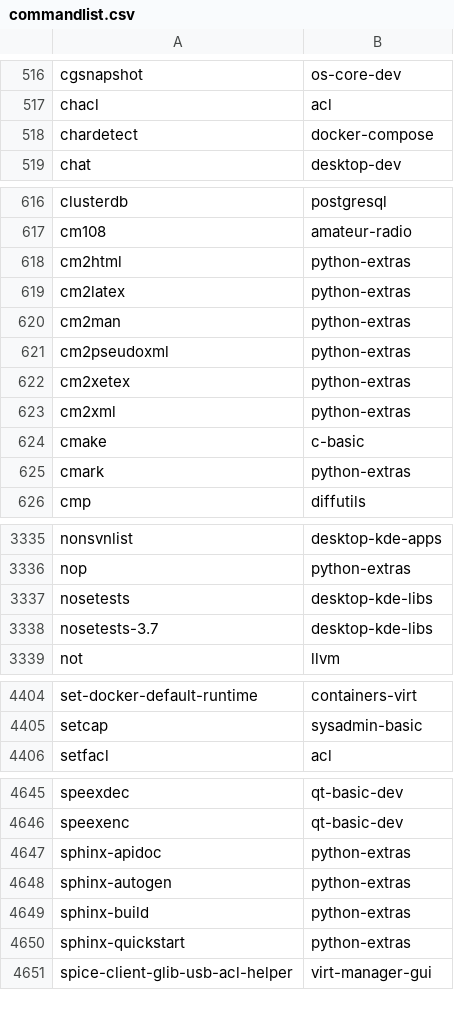
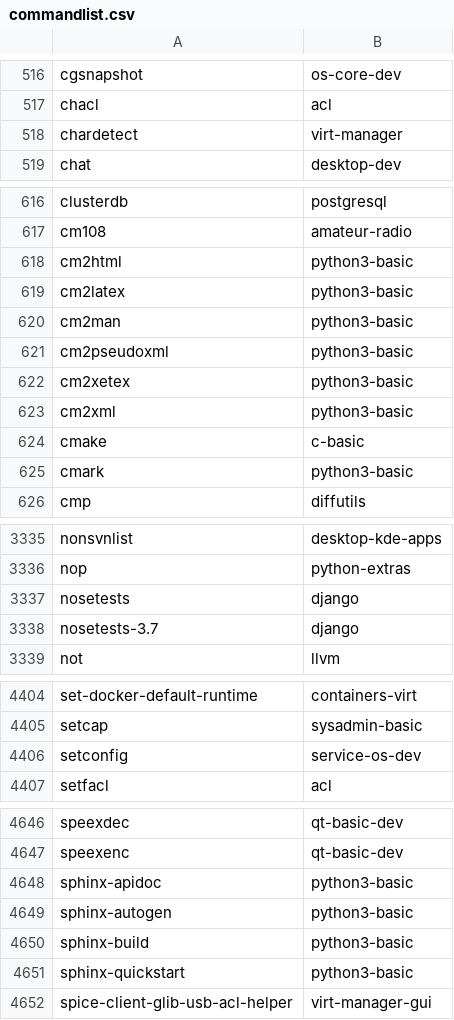
Before and after one commit to lebensterben/cnf, a CSV file: commandlist.csv, drawn as a sheet; only a part is shown, gaps mark what is left out; the diff covers the shown part only.

Commit message:
update command list for 27820

```diff
--- a/commandlist.csv
+++ b/commandlist.csv
@@ -517,3 +517,3 @@ cgsnapshot	os-core-dev
 chacl	acl
-chardetect	docker-compose
+chardetect	virt-manager
 chat	desktop-dev
@@ -617,10 +617,10 @@ clusterdb	postgresql
 cm108	amateur-radio
-cm2html	python-extras
-cm2latex	python-extras
-cm2man	python-extras
-cm2pseudoxml	python-extras
-cm2xetex	python-extras
-cm2xml	python-extras
+cm2html	python3-basic
+cm2latex	python3-basic
+cm2man	python3-basic
+cm2pseudoxml	python3-basic
+cm2xetex	python3-basic
+cm2xml	python3-basic
 cmake	c-basic
-cmark	python-extras
+cmark	python3-basic
 cmp	diffutils
@@ -3336,4 +3336,4 @@ nonsvnlist	desktop-kde-apps
 nop	python-extras
-nosetests	desktop-kde-libs
-nosetests-3.7	desktop-kde-libs
+nosetests	django
+nosetests-3.7	django
 not	llvm
@@ -4405,2 +4405,3 @@ set-docker-default-runtime	containers-virt
 setcap	sysadmin-basic
+setconfig	service-os-dev
 setfacl	acl
@@ -4646,6 +4647,6 @@ speexdec	qt-basic-dev
 speexenc	qt-basic-dev
-sphinx-apidoc	python-extras
-sphinx-autogen	python-extras
-sphinx-build	python-extras
-sphinx-quickstart	python-extras
+sphinx-apidoc	python3-basic
+sphinx-autogen	python3-basic
+sphinx-build	python3-basic
+sphinx-quickstart	python3-basic
 spice-client-glib-usb-acl-helper	virt-manager-gui
```
Also changed, not shown: 5 edited cells elsewhere in this file, 2 other files.
